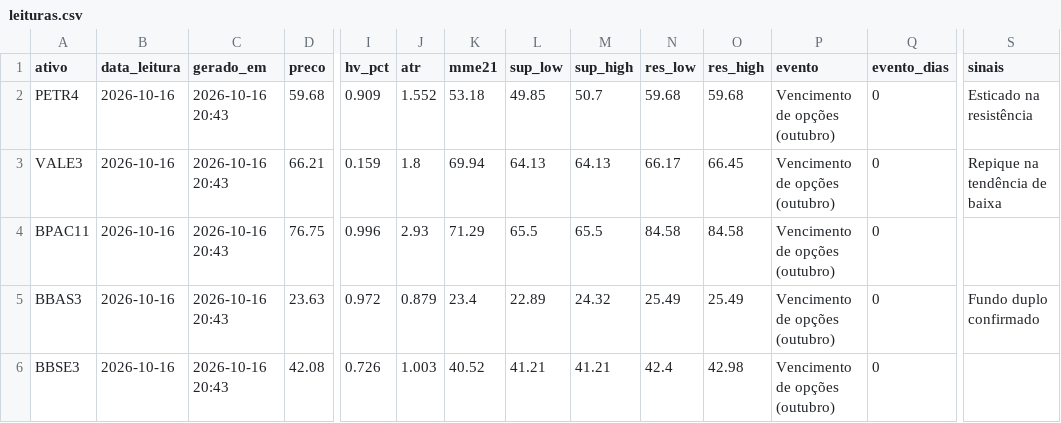
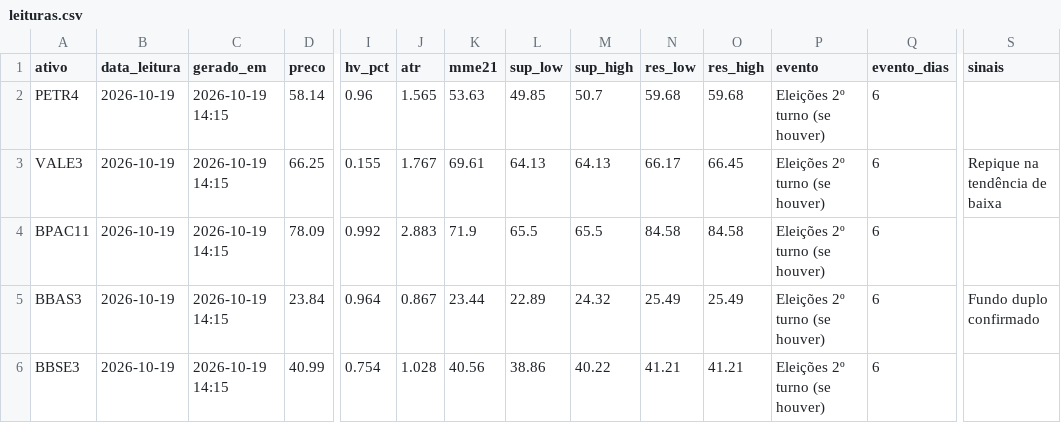
Before and after one commit to DCS1986/PAINEL-ARBITRAGEM, a CSV file: radar_tecnico/radar/leituras.csv, drawn as a sheet; only a part is shown, gaps mark what is left out; the diff covers the shown part only; the diff names each change by its address in the sheet, - before the commit and + after, or states it on an @@ line.

Commit message:
Radar: leituras 2026-10-19

```diff
--- a/radar_tecnico/radar/leituras.csv
+++ b/radar_tecnico/radar/leituras.csv
-B2:B6 (data_leitura): 2026-10-16
+B2:B6 (data_leitura): 2026-10-19
-C2:C6 (gerado_em): 2026-10-16 20:43
+C2:C6 (gerado_em): 2026-10-19 14:15
-D2 (preco): 59.68
+D2 (preco): 58.14
-I2 (hv_pct): 0.909
+I2 (hv_pct): 0.96
-J2 (atr): 1.552
+J2 (atr): 1.565
-K2 (mme21): 53.18
+K2 (mme21): 53.63
-P2:P6 (evento): Vencimento de opções (outubro)
+P2:P6 (evento): Eleições 2º turno (se houver)
-Q2:Q6 (evento_dias): 0
+Q2:Q6 (evento_dias): 6
-S2 (sinais): Esticado na resistência
+S2 (sinais): (empty)
-D3 (preco): 66.21
+D3 (preco): 66.25
-I3 (hv_pct): 0.159
+I3 (hv_pct): 0.155
-J3 (atr): 1.8
+J3 (atr): 1.767
-K3 (mme21): 69.94
+K3 (mme21): 69.61
-D4 (preco): 76.75
+D4 (preco): 78.09
-I4 (hv_pct): 0.996
+I4 (hv_pct): 0.992
-J4 (atr): 2.93
+J4 (atr): 2.883
-K4 (mme21): 71.29
+K4 (mme21): 71.9
-D5 (preco): 23.63
+D5 (preco): 23.84
-I5 (hv_pct): 0.972
+I5 (hv_pct): 0.964
-J5 (atr): 0.879
+J5 (atr): 0.867
-K5 (mme21): 23.4
+K5 (mme21): 23.44
-D6 (preco): 42.08
+D6 (preco): 40.99
-I6 (hv_pct): 0.726
+I6 (hv_pct): 0.754
-J6 (atr): 1.003
+J6 (atr): 1.028
-K6 (mme21): 40.52
+K6 (mme21): 40.56
-L6 (sup_low): 41.21
+L6 (sup_low): 38.86
-M6 (sup_high): 41.21
+M6 (sup_high): 40.22
-N6 (res_low): 42.4
+N6 (res_low): 41.21
-O6 (res_high): 42.98
+O6 (res_high): 41.21
```
Also changed, not shown: 97 edited cells elsewhere in this file.
